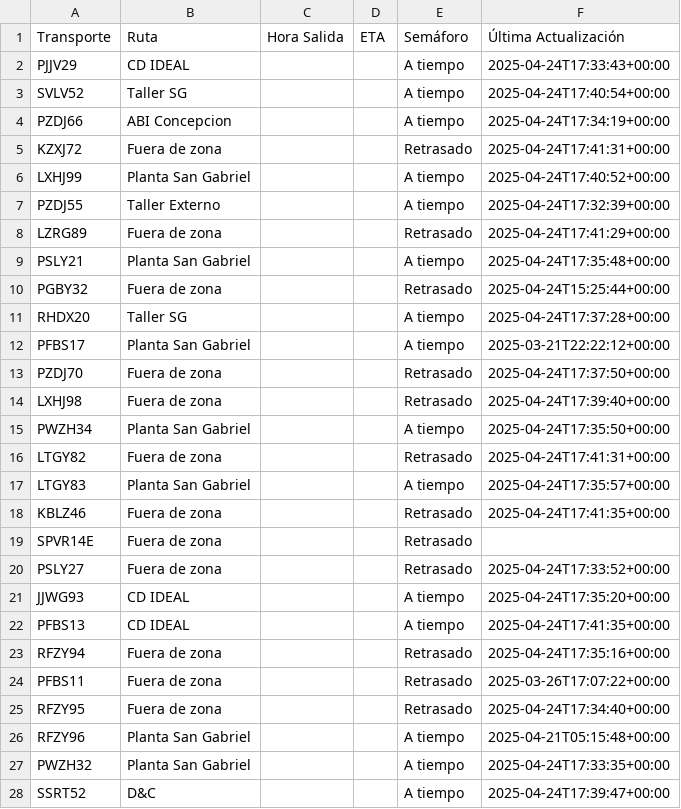
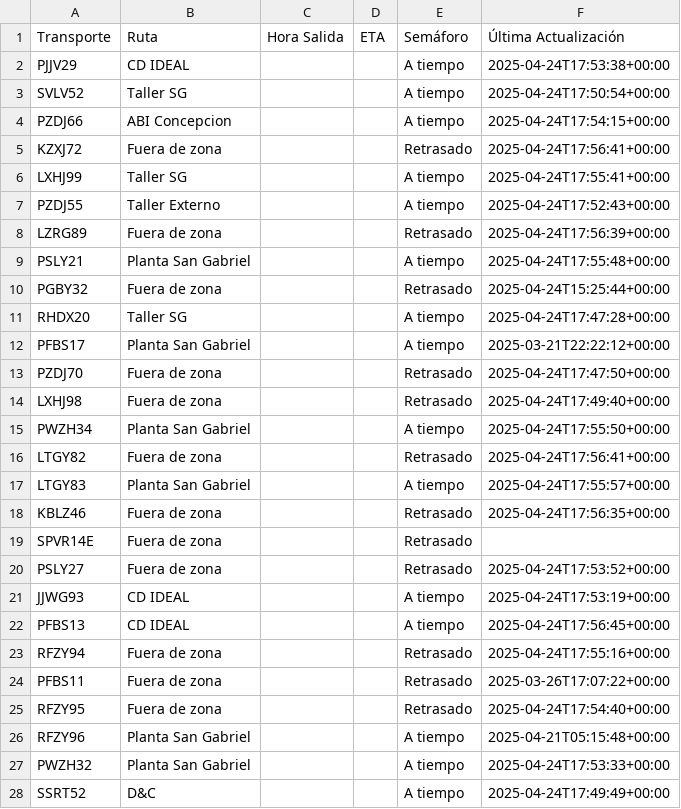
Before and after one commit to ErhickDiaz/Semaforo, a CSV file: viajes.csv, drawn as a sheet; only a part is shown; the diff covers the shown part only.

Commit message:
Actualización automática de viajes.csv

```diff
--- a/viajes.csv
+++ b/viajes.csv
@@ -1,28 +1,28 @@
 Transporte,Ruta,Hora Salida,ETA,Semáforo,Última Actualización
-PJJV29,CD IDEAL,,,A tiempo,2025-04-24T17:33:43+00:00
-SVLV52,Taller SG,,,A tiempo,2025-04-24T17:40:54+00:00
-PZDJ66,ABI Concepcion,,,A tiempo,2025-04-24T17:34:19+00:00
-KZXJ72,Fuera de zona,,,Retrasado,2025-04-24T17:41:31+00:00
-LXHJ99,Planta San Gabriel,,,A tiempo,2025-04-24T17:40:52+00:00
-PZDJ55,Taller Externo,,,A tiempo,2025-04-24T17:32:39+00:00
-LZRG89,Fuera de zona,,,Retrasado,2025-04-24T17:41:29+00:00
-PSLY21,Planta San Gabriel,,,A tiempo,2025-04-24T17:35:48+00:00
+PJJV29,CD IDEAL,,,A tiempo,2025-04-24T17:53:38+00:00
+SVLV52,Taller SG,,,A tiempo,2025-04-24T17:50:54+00:00
+PZDJ66,ABI Concepcion,,,A tiempo,2025-04-24T17:54:15+00:00
+KZXJ72,Fuera de zona,,,Retrasado,2025-04-24T17:56:41+00:00
+LXHJ99,Taller SG,,,A tiempo,2025-04-24T17:55:41+00:00
+PZDJ55,Taller Externo,,,A tiempo,2025-04-24T17:52:43+00:00
+LZRG89,Fuera de zona,,,Retrasado,2025-04-24T17:56:39+00:00
+PSLY21,Planta San Gabriel,,,A tiempo,2025-04-24T17:55:48+00:00
 PGBY32,Fuera de zona,,,Retrasado,2025-04-24T15:25:44+00:00
-RHDX20,Taller SG,,,A tiempo,2025-04-24T17:37:28+00:00
+RHDX20,Taller SG,,,A tiempo,2025-04-24T17:47:28+00:00
 PFBS17,Planta San Gabriel,,,A tiempo,2025-03-21T22:22:12+00:00
-PZDJ70,Fuera de zona,,,Retrasado,2025-04-24T17:37:50+00:00
-LXHJ98,Fuera de zona,,,Retrasado,2025-04-24T17:39:40+00:00
-PWZH34,Planta San Gabriel,,,A tiempo,2025-04-24T17:35:50+00:00
-LTGY82,Fuera de zona,,,Retrasado,2025-04-24T17:41:31+00:00
-LTGY83,Planta San Gabriel,,,A tiempo,2025-04-24T17:35:57+00:00
-KBLZ46,Fuera de zona,,,Retrasado,2025-04-24T17:41:35+00:00
+PZDJ70,Fuera de zona,,,Retrasado,2025-04-24T17:47:50+00:00
+LXHJ98,Fuera de zona,,,Retrasado,2025-04-24T17:49:40+00:00
+PWZH34,Planta San Gabriel,,,A tiempo,2025-04-24T17:55:50+00:00
+LTGY82,Fuera de zona,,,Retrasado,2025-04-24T17:56:41+00:00
+LTGY83,Planta San Gabriel,,,A tiempo,2025-04-24T17:55:57+00:00
+KBLZ46,Fuera de zona,,,Retrasado,2025-04-24T17:56:35+00:00
 SPVR14E,Fuera de zona,,,Retrasado,
-PSLY27,Fuera de zona,,,Retrasado,2025-04-24T17:33:52+00:00
-JJWG93,CD IDEAL,,,A tiempo,2025-04-24T17:35:20+00:00
-PFBS13,CD IDEAL,,,A tiempo,2025-04-24T17:41:35+00:00
-RFZY94,Fuera de zona,,,Retrasado,2025-04-24T17:35:16+00:00
+PSLY27,Fuera de zona,,,Retrasado,2025-04-24T17:53:52+00:00
+JJWG93,CD IDEAL,,,A tiempo,2025-04-24T17:53:19+00:00
+PFBS13,CD IDEAL,,,A tiempo,2025-04-24T17:56:45+00:00
+RFZY94,Fuera de zona,,,Retrasado,2025-04-24T17:55:16+00:00
 PFBS11,Fuera de zona,,,Retrasado,2025-03-26T17:07:22+00:00
-RFZY95,Fuera de zona,,,Retrasado,2025-04-24T17:34:40+00:00
+RFZY95,Fuera de zona,,,Retrasado,2025-04-24T17:54:40+00:00
 RFZY96,Planta San Gabriel,,,A tiempo,2025-04-21T05:15:48+00:00
-PWZH32,Planta San Gabriel,,,A tiempo,2025-04-24T17:33:35+00:00
-SSRT52,D&C ,,,A tiempo,2025-04-24T17:39:47+00:00
+PWZH32,Planta San Gabriel,,,A tiempo,2025-04-24T17:53:33+00:00
+SSRT52,D&C ,,,A tiempo,2025-04-24T17:49:49+00:00
```
Also changed, not shown: 54 edited cells elsewhere in this file.
